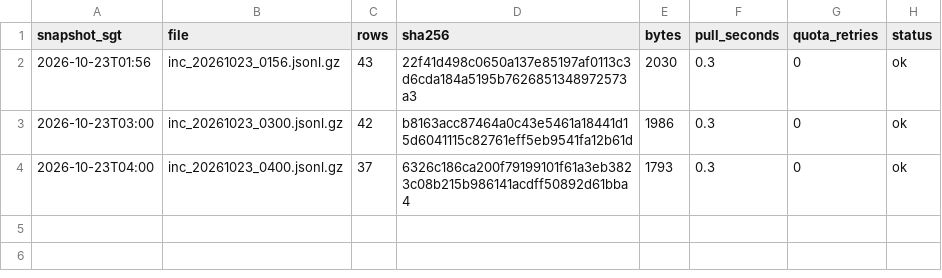
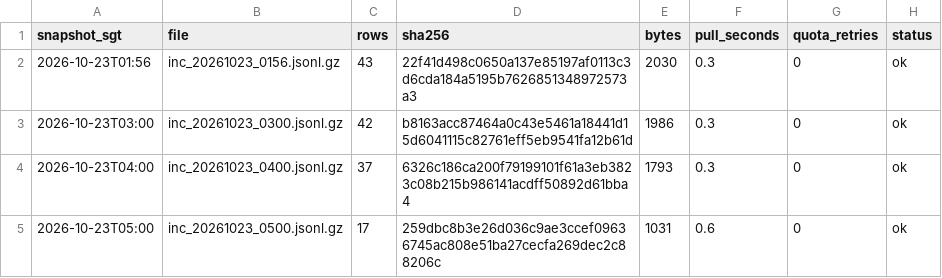
Before and after one commit to LUOaini1213/sg-bus-network-monitor, a CSV file: data/raw/incidents/2026-10-23/manifest.csv, drawn as a sheet; the diff names each change by its address in the sheet, - before the commit and + after, or states it on an @@ line.

```diff
--- a/data/raw/incidents/2026-10-23/manifest.csv
+++ b/data/raw/incidents/2026-10-23/manifest.csv
+row 5: 2026-10-23T05:00 | inc_20261023_0500.jsonl.gz | 17 | 259dbc8b3e26d036c9ae3ccef09636745ac808e51ba27cecfa269dec2c88206c | 1031 | 0.6 | 0 | ok
```
Also changed, not shown: data/raw/speedbands/2026-10-23/manifest.csv, 2 other files.
